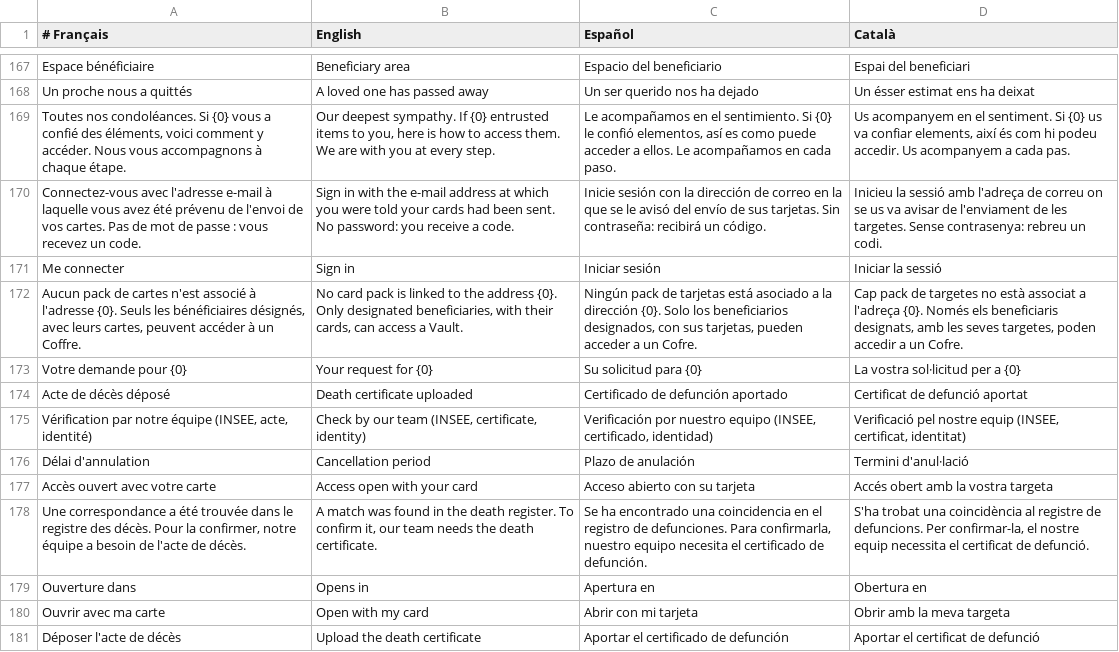
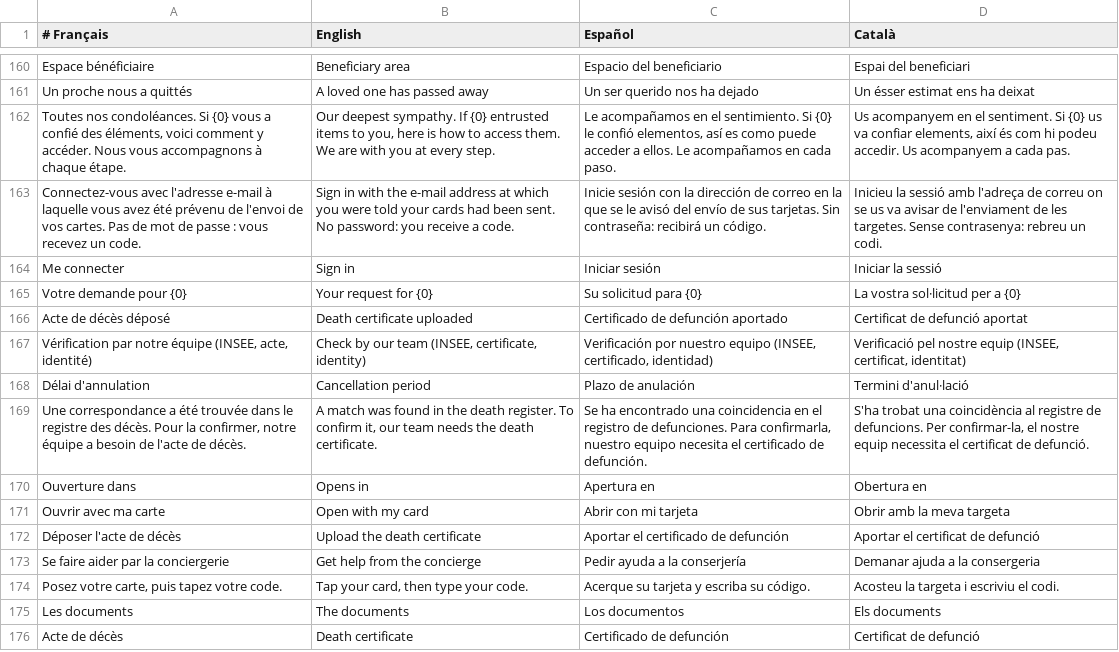
Before and after one commit to kitsunsystem/COFFRE-ECN, a TSV file: src/i18n/01-accueil.tsv, drawn as a sheet; only a part is shown, gaps mark what is left out; the shorter side is filled out with more unchanged rows; the diff covers the shown part only; the diff names each change by its address in the sheet, - before the commit and + after, or states it on an @@ line.

Commit message:
Accès des proches depuis leur téléphone, cartes des bénéficiaires envoyées au décès
- Un bénéficiaire demande son accès dans l'application : son téléphone crée sa
  clé (Face ID + code à 6 chiffres), le titulaire reçoit un e-mail et accepte
  depuis son Coffre (« Qui voit quoi », code de contrôle). Urgence et coup dur
  sans carte ; un seul téléphone par proche ; le serveur ne voit que la clé
  publique.
- Pack de 2 cartes payé à la désignation mais réservé : il part quand l'équipe
  confirme le décès, à l'adresse donnée alors par le bénéficiaire (effacée à
  l'envoi), et s'active avec son téléphone (chaque carte garde sa clé).
- Migration 0005, e-mails demande-acces / acces-valide / cartes-beneficiaire,
  fin du contrôle semestriel des cartes, démo, tests RLS et e2e, traductions.

```diff
--- a/src/i18n/01-accueil.tsv
+++ b/src/i18n/01-accueil.tsv
-row 172: Aucun pack de cartes n'est associé à l'adresse {0}. Seuls les bénéficiaires désignés, avec leurs cartes, peuvent accéder à un Coffre. | No card pack is linked to the address {0}. Only designated beneficiaries, with their cards, can access a Vault. | Ningún pack de tarjetas está asociado a la dirección {0}. Solo los beneficiarios designados, con sus tarjetas, pueden acceder a un Cofre. | Cap pack de targetes no està associat a l'adreça {0}. Només els beneficiaris designats, amb les seves targetes, poden accedir a un Cofre.
-row 177: Accès ouvert avec votre carte | Access open with your card | Acceso abierto con su tarjeta | Accés obert amb la vostra targeta
```
Also changed, not shown: 13 removed rows elsewhere in this file, src/i18n/00-technique.tsv, src/i18n/02-espace.tsv, 37 other files.
